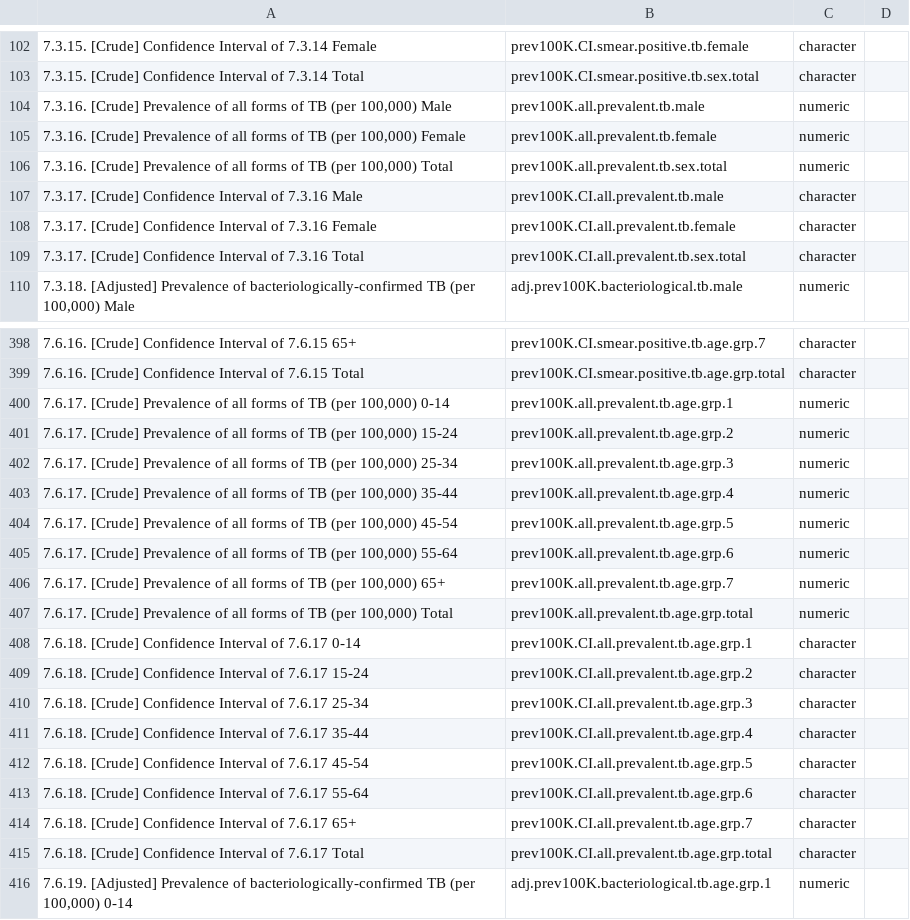
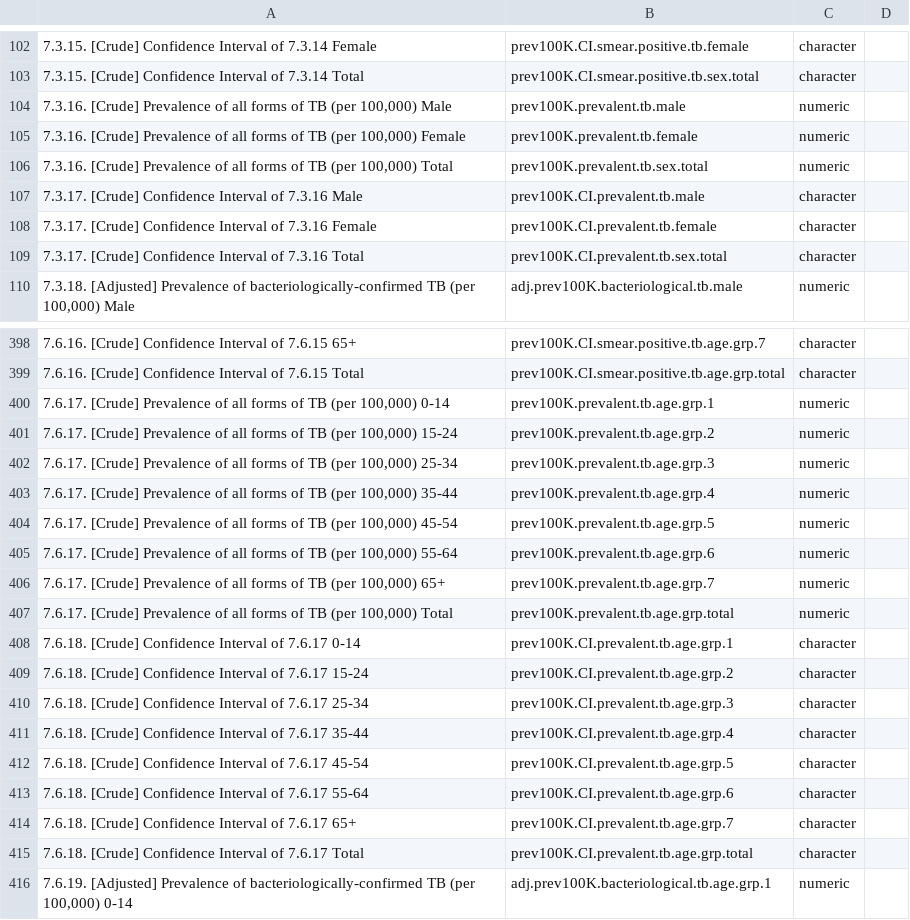
Before and after one commit to nswartwo/tb-lmic-prevalence-review, a CSV file: data/data_dictionary.csv, drawn as a sheet; only a part is shown, gaps mark what is left out; the diff covers the shown part only; the diff names each change by its address in the sheet, - before the commit and + after, or states it on an @@ line.

Commit message:
Remove "all." from "prevalent.tb" variables - affects prev100K and adj.prev100K

```diff
--- a/data/data_dictionary.csv
+++ b/data/data_dictionary.csv
-B104: prev100K.all.prevalent.tb.male
+B104: prev100K.prevalent.tb.male
-B105: prev100K.all.prevalent.tb.female
+B105: prev100K.prevalent.tb.female
-B106: prev100K.all.prevalent.tb.sex.total
+B106: prev100K.prevalent.tb.sex.total
-B107: prev100K.CI.all.prevalent.tb.male
+B107: prev100K.CI.prevalent.tb.male
-B108: prev100K.CI.all.prevalent.tb.female
+B108: prev100K.CI.prevalent.tb.female
-B109: prev100K.CI.all.prevalent.tb.sex.total
+B109: prev100K.CI.prevalent.tb.sex.total
-B400: prev100K.all.prevalent.tb.age.grp.1
+B400: prev100K.prevalent.tb.age.grp.1
-B401: prev100K.all.prevalent.tb.age.grp.2
+B401: prev100K.prevalent.tb.age.grp.2
-B402: prev100K.all.prevalent.tb.age.grp.3
+B402: prev100K.prevalent.tb.age.grp.3
-B403: prev100K.all.prevalent.tb.age.grp.4
+B403: prev100K.prevalent.tb.age.grp.4
-B404: prev100K.all.prevalent.tb.age.grp.5
+B404: prev100K.prevalent.tb.age.grp.5
-B405: prev100K.all.prevalent.tb.age.grp.6
+B405: prev100K.prevalent.tb.age.grp.6
-B406: prev100K.all.prevalent.tb.age.grp.7
+B406: prev100K.prevalent.tb.age.grp.7
-B407: prev100K.all.prevalent.tb.age.grp.total
+B407: prev100K.prevalent.tb.age.grp.total
-B408: prev100K.CI.all.prevalent.tb.age.grp.1
+B408: prev100K.CI.prevalent.tb.age.grp.1
-B409: prev100K.CI.all.prevalent.tb.age.grp.2
+B409: prev100K.CI.prevalent.tb.age.grp.2
-B410: prev100K.CI.all.prevalent.tb.age.grp.3
+B410: prev100K.CI.prevalent.tb.age.grp.3
-B411: prev100K.CI.all.prevalent.tb.age.grp.4
+B411: prev100K.CI.prevalent.tb.age.grp.4
-B412: prev100K.CI.all.prevalent.tb.age.grp.5
+B412: prev100K.CI.prevalent.tb.age.grp.5
-B413: prev100K.CI.all.prevalent.tb.age.grp.6
+B413: prev100K.CI.prevalent.tb.age.grp.6
-B414: prev100K.CI.all.prevalent.tb.age.grp.7
+B414: prev100K.CI.prevalent.tb.age.grp.7
-B415: prev100K.CI.all.prevalent.tb.age.grp.total
+B415: prev100K.CI.prevalent.tb.age.grp.total
```
Also changed, not shown: 66 edited cells elsewhere in this file, 1 other file.
